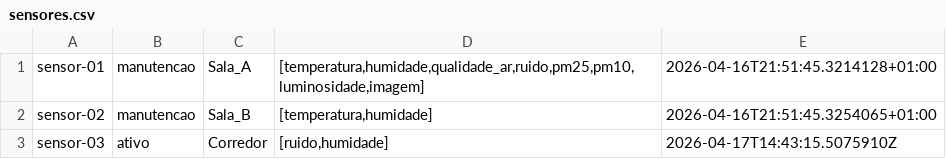
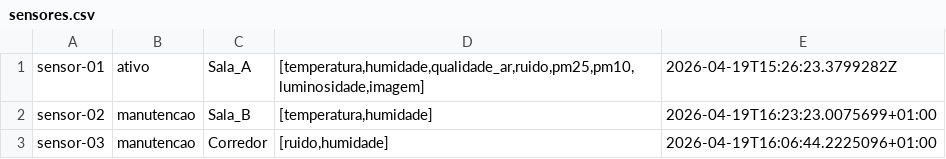
Before and after one commit to PedroSousa-dev13/Sistemas_Distribuidos, a CSV file: sensores.csv, drawn as a sheet.

```diff
--- a/sensores.csv
+++ b/sensores.csv
@@ -1,3 +1,3 @@
-sensor-01|manutencao|Sala_A|[temperatura,humidade,qualidade_ar,ruido,pm25,pm10,luminosidade,imagem]|2026-04-16T21:51:45.3214128+01:00
-sensor-02|manutencao|Sala_B|[temperatura,humidade]|2026-04-16T21:51:45.3254065+01:00
-sensor-03|ativo|Corredor|[ruido,humidade]|2026-04-17T14:43:15.5075910Z
+sensor-01|ativo|Sala_A|[temperatura,humidade,qualidade_ar,ruido,pm25,pm10,luminosidade,imagem]|2026-04-19T15:26:23.3799282Z
+sensor-02|manutencao|Sala_B|[temperatura,humidade]|2026-04-19T16:23:23.0075699+01:00
+sensor-03|manutencao|Corredor|[ruido,humidade]|2026-04-19T16:06:44.2225096+01:00
```
Also changed, not shown: 5 other files.
